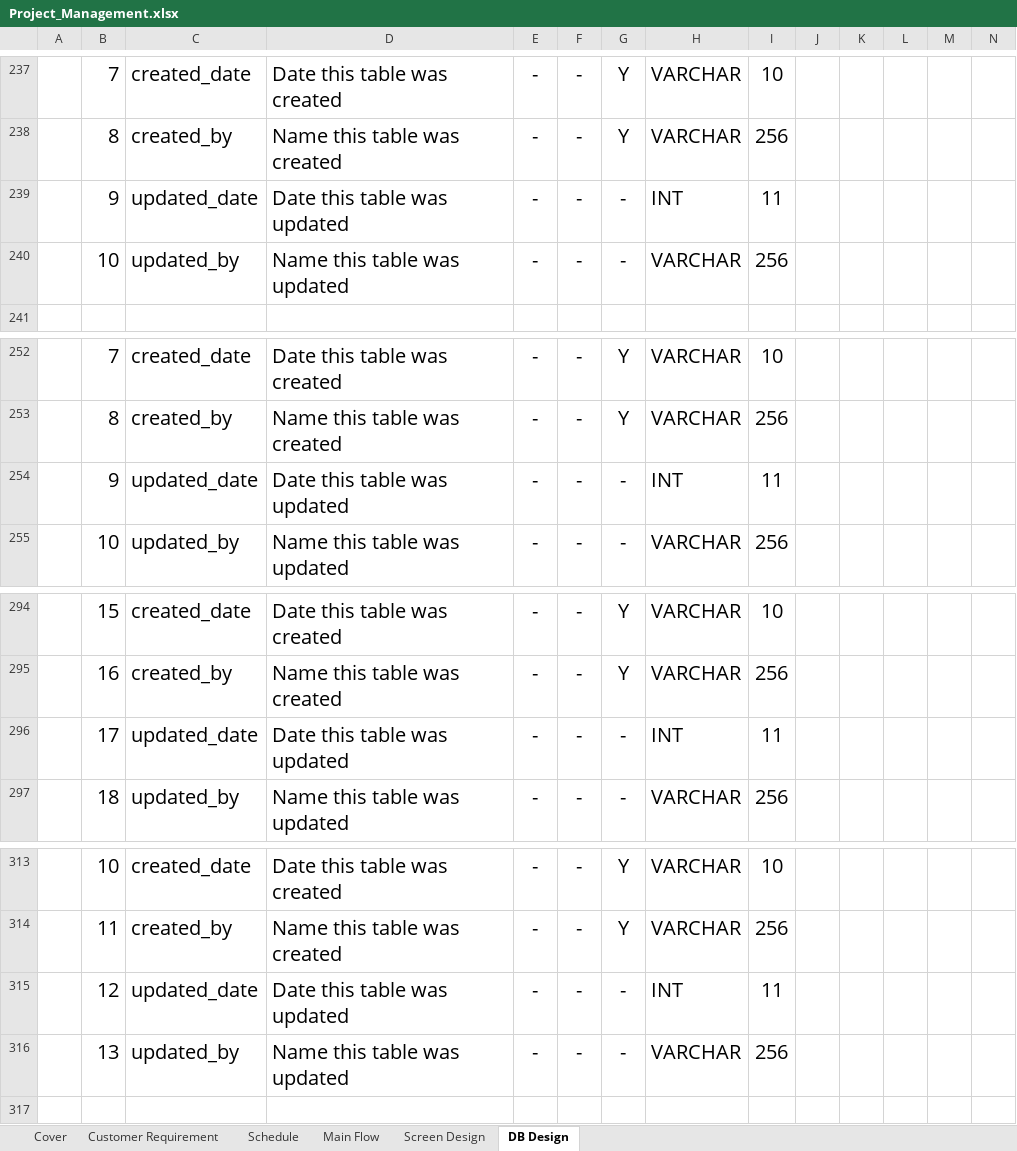
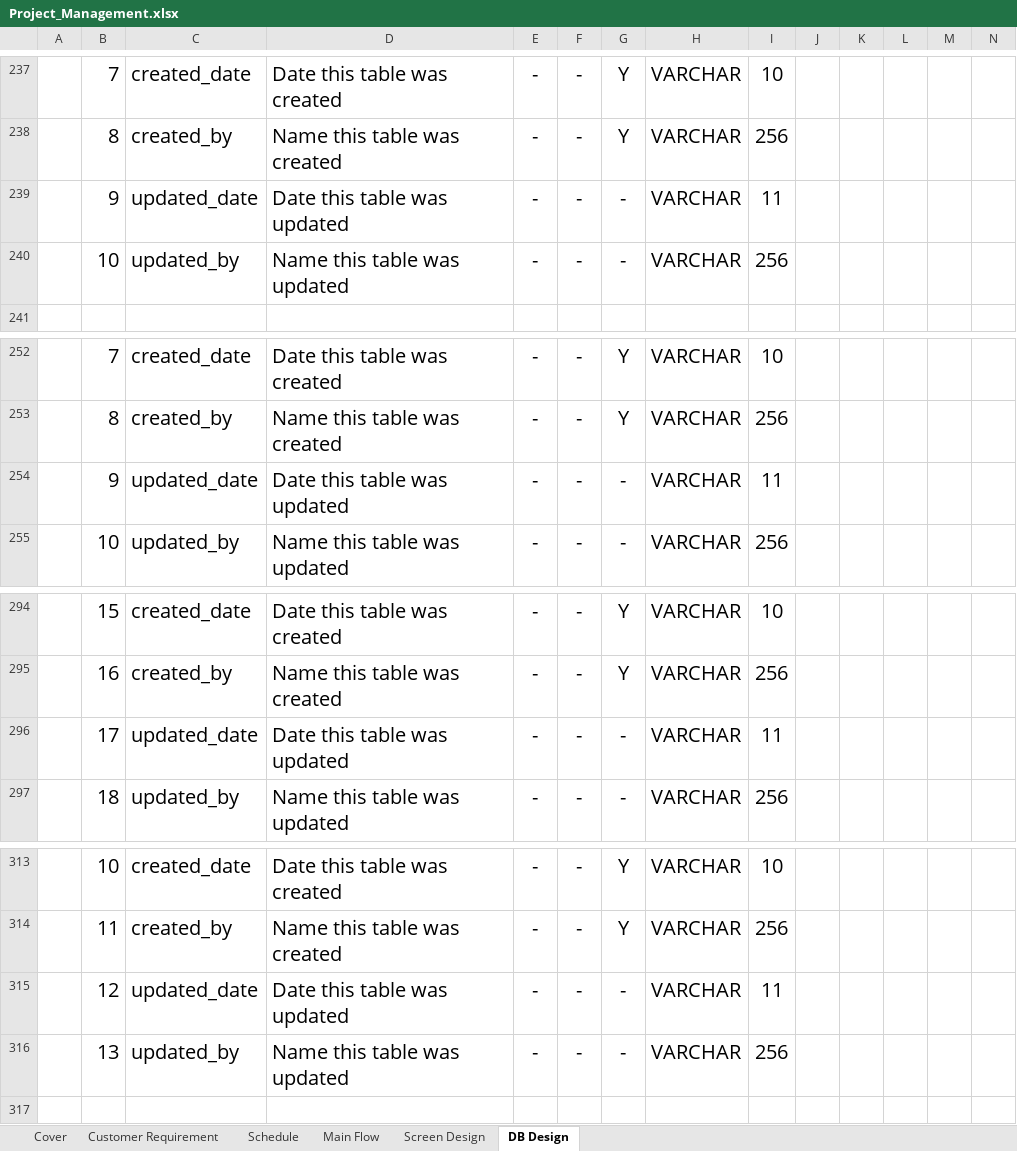
Before and after one commit to Kaung1730/Yadanar_Thike, an Excel workbook: 02.DesignDocument/Project_Management.xlsx, sheet DB Design, drawn as a sheet; only a part is shown, gaps mark what is left out; values as stored, in another font and other column widths than the file's, no borders; the diff covers the shown part only; the diff names each change by its address in the sheet, - before the commit and + after, or states it on an @@ line.

```diff
--- a/02.DesignDocument/Project_Management.xlsx (sheet DB Design)
+++ b/02.DesignDocument/Project_Management.xlsx (sheet DB Design)
-H239: INT
+H239: VARCHAR
-H254: INT
+H254: VARCHAR
-H296: INT
+H296: VARCHAR
-H315: INT
+H315: VARCHAR
```
Also changed, not shown: 13 added rows and 15 edited cells elsewhere in this sheet, sheet Schedule, sheet Cover, formulas that keep their value.
